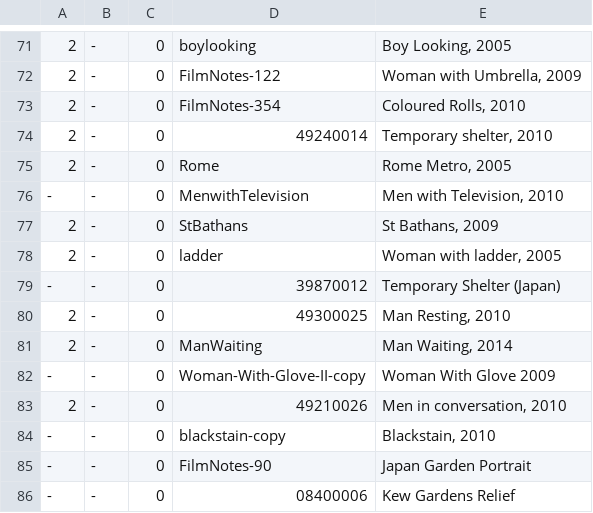
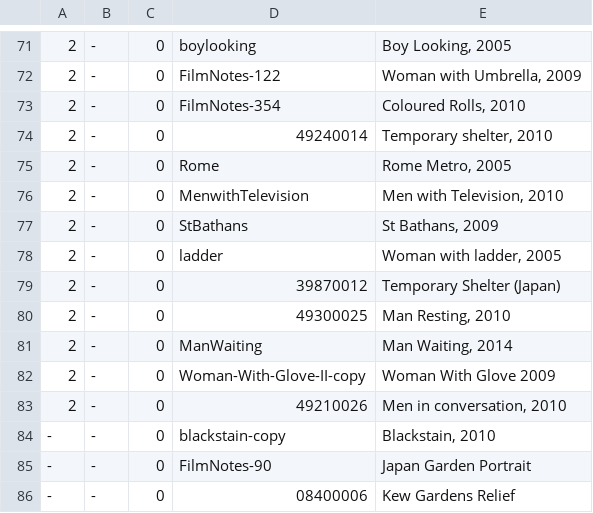
Before and after one commit to jeremydrape/www-jrd, a CSV file: data/csv/images.csv, drawn as a sheet; only a part is shown, gaps mark what is left out.

Commit message:
2018-10-09T23:50:19

```diff
--- a/data/csv/images.csv
+++ b/data/csv/images.csv
@@ -75,9 +75,9 @@
 2,-,0,Rome,"Rome Metro, 2005"
--,-,0,MenwithTelevision,"Men with Television, 2010"
+2,-,0,MenwithTelevision,"Men with Television, 2010"
 2,-,0,StBathans,"St Bathans, 2009"
 2,-,0,ladder,"Woman with ladder, 2005"
--,-,0,39870012,"Temporary Shelter (Japan)"
+2,-,0,39870012,"Temporary Shelter (Japan)"
 2,-,0,49300025,"Man Resting, 2010"
 2,-,0,ManWaiting,"Man Waiting, 2014"
--,-,0,Woman-With-Glove-II-copy,"Woman With Glove 2009"
+2,-,0,Woman-With-Glove-II-copy,"Woman With Glove 2009"
 2,-,0,49210026,"Men in conversation, 2010"
```
